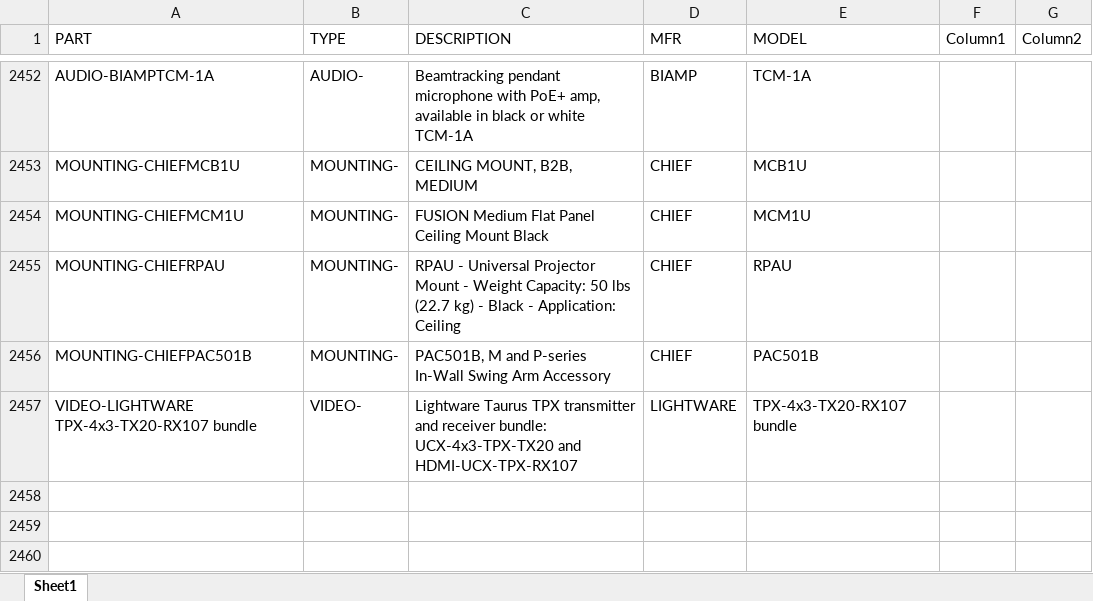
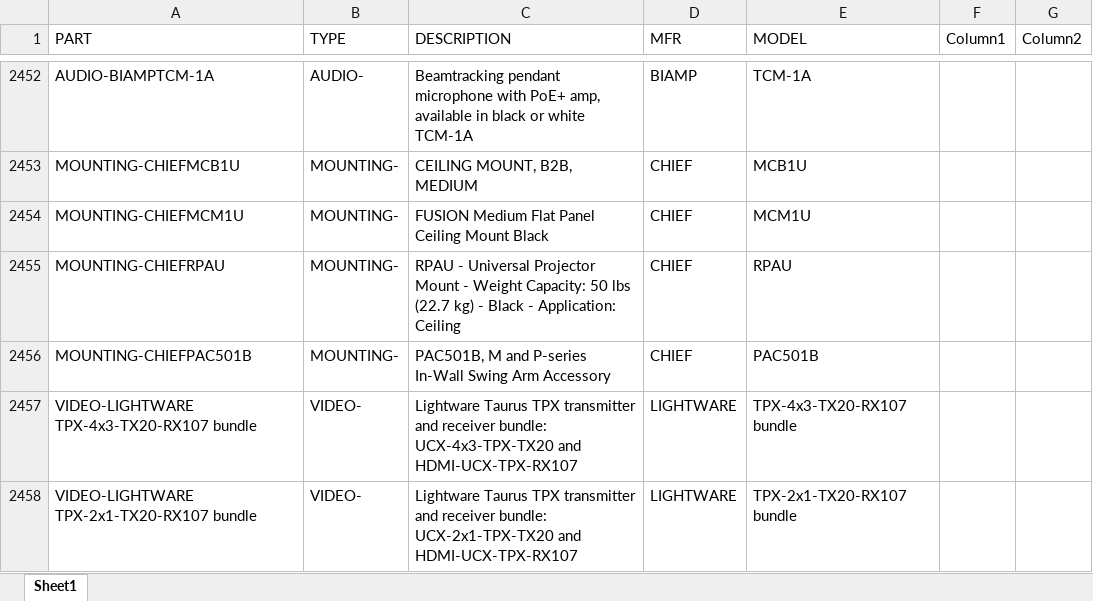
Before and after one commit to bruceb85/av_equipment_list, an Excel workbook: MASTER AV PRICING.xlsx, sheet Sheet1, drawn as a sheet; only a part is shown, gaps mark what is left out; values as stored, in another font and other column widths than the file's, no borders; conditional formats and table styles not drawn; the diff names each change by its address in the sheet, - before the commit and + after, or states it on an @@ line.

Commit message:
Update MASTER AV PRICING.xlsx

```diff
--- a/MASTER AV PRICING.xlsx (sheet Sheet1)
+++ b/MASTER AV PRICING.xlsx (sheet Sheet1)
+row 2458: VIDEO-LIGHTWARE TPX-2x1-TX20-RX107 bundle | VIDEO- | Lightware Taurus TPX transmitter and receiver bundle: UCX-2x1-TPX-TX20 and HDMI-UCX-TPX-RX107 | LIGHTWARE | TPX-2x1-TX20-RX107 bundle
```
